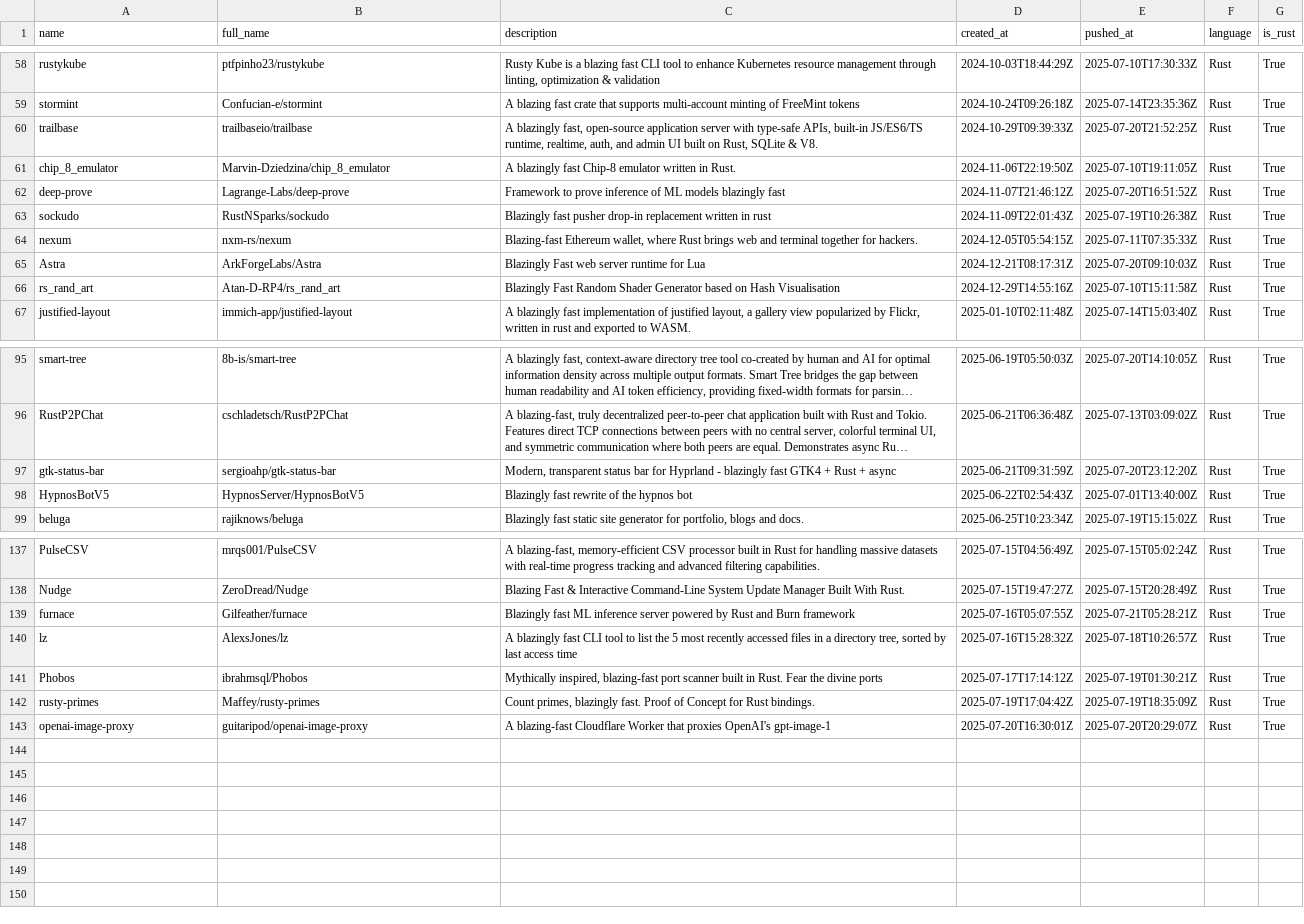
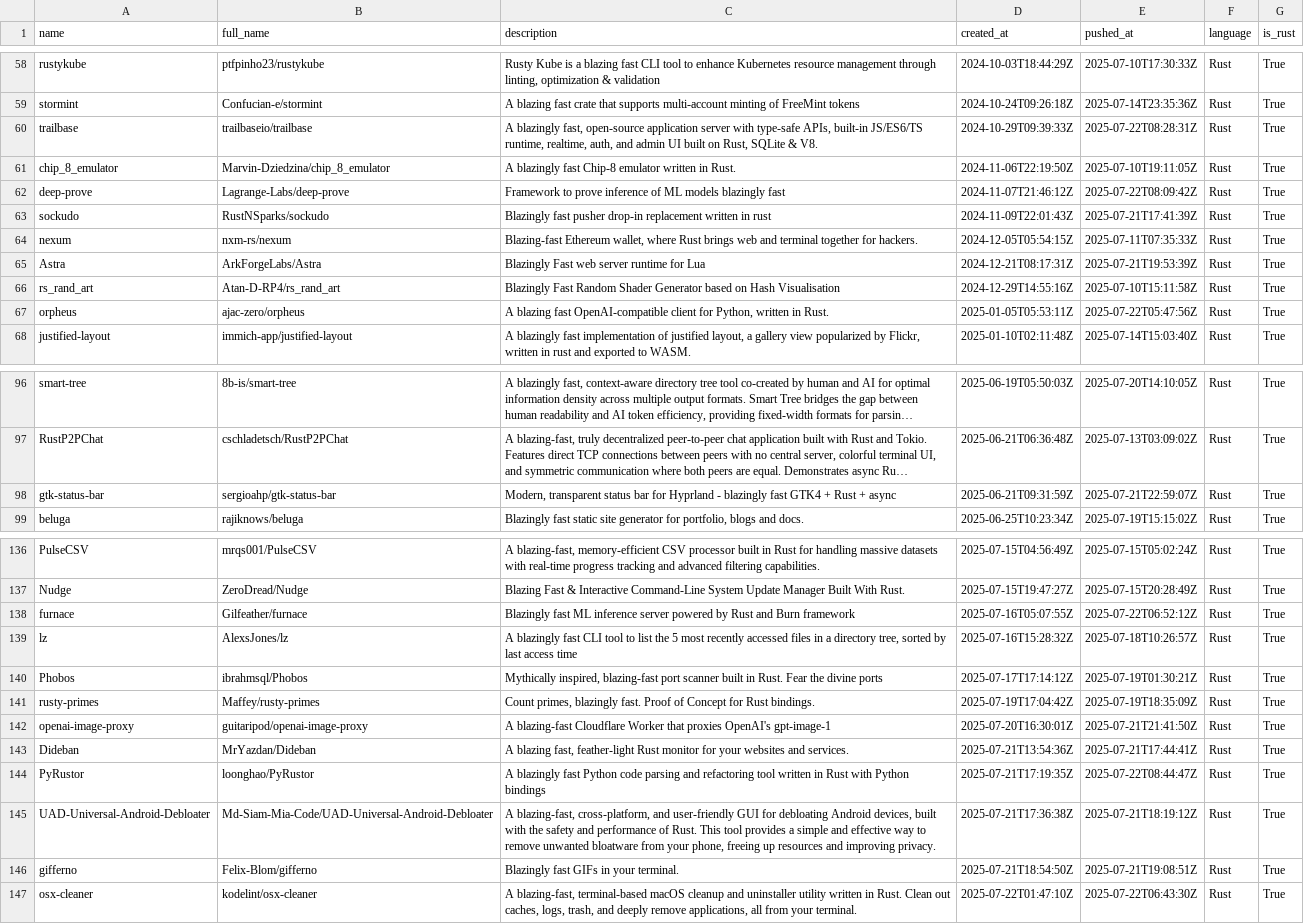
Before and after one commit to ninpnin/days-since-blazingly-fast, a CSV file: data/frameworks_sorted.csv, drawn as a sheet; only a part is shown, gaps mark what is left out; long unchanged cells end in …; removed rows and columns are numbered as before the commit, all else as after; the diff covers the shown part only; the diff names each change by its address in the sheet, - before the commit and + after, or states it on an @@ line.

```diff
--- a/data/frameworks_sorted.csv
+++ b/data/frameworks_sorted.csv
-E60 (pushed_at): 2025-07-20T21:52:25Z
+E60 (pushed_at): 2025-07-22T08:28:31Z
-E62 (pushed_at): 2025-07-20T16:51:52Z
+E62 (pushed_at): 2025-07-22T08:09:42Z
-E63 (pushed_at): 2025-07-19T10:26:38Z
+E63 (pushed_at): 2025-07-21T17:41:39Z
-E65 (pushed_at): 2025-07-20T09:10:03Z
+E65 (pushed_at): 2025-07-21T19:53:39Z
+row 67: orpheus | ajac-zero/orpheus | A blazing fast OpenAI-compatible client for Python, written in Rust. | 2025-01-05T05:53:11Z | 2025-07-22T05:47:56Z | Rust | True
-E98 (pushed_at): 2025-07-20T23:12:20Z
+E98 (pushed_at): 2025-07-21T22:59:07Z
-row 98: HypnosBotV5 | HypnosServer/HypnosBotV5 | Blazingly fast rewrite of the hypnos bot | 2025-06-22T02:54:43Z | 2025-07-01T13:40:00Z | Rust | True
-E138 (pushed_at): 2025-07-21T05:28:21Z
+E138 (pushed_at): 2025-07-22T06:52:12Z
-E142 (pushed_at): 2025-07-20T20:29:07Z
+E142 (pushed_at): 2025-07-21T21:41:50Z
+row 143: Dideban | MrYazdan/Dideban | A blazing fast, feather-light Rust monitor for your websites and services. | 2025-07-21T13:54:36Z | 2025-07-21T17:44:41Z | Rust | True
+row 144: PyRustor | loonghao/PyRustor | A blazingly fast Python code parsing and refactoring tool written in Rust with Python bindings | 2025-07-21T17:19:35Z | 2025-07-22T08:44:47Z | Rust | True
+row 145: UAD-Universal-Android-Debloater | Md-Siam-Mia-Code/UAD-Universal-Android-Debloater | A blazing-fast, cross-platform, and user-friendly GUI for debloating Android devices, built with the safety and performance of Rust. This tool provides a simple and effective way to remove unwanted bloatware from your phone, freeing up resources and improving privacy. | 2025-07-21T17:36:38Z | 2025-07-21T18:19:12Z | Rust | True
+row 146: gifferno | Felix-Blom/gifferno | Blazingly fast GIFs in your terminal. | 2025-07-21T18:54:50Z | 2025-07-21T19:08:51Z | Rust | True
+row 147: osx-cleaner | kodelint/osx-cleaner | A blazing-fast, terminal-based macOS cleanup and uninstaller utility written in Rust. Clean out caches, logs, trash, and deeply remove applications, all from your terminal. | 2025-07-22T01:47:10Z | 2025-07-22T06:43:30Z | Rust | True
```
Also changed, not shown: 2 added rows, 3 removed rows and 28 edited cells elsewhere in this file, data/aggregated_results.csv, data/sample.csv, 6 other files.
